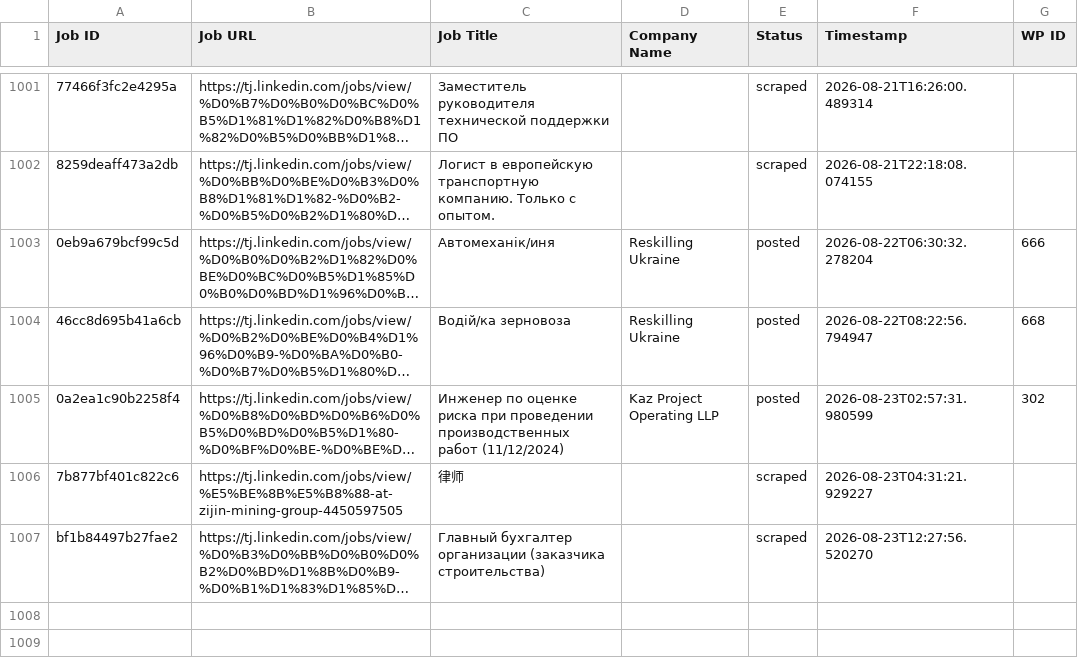
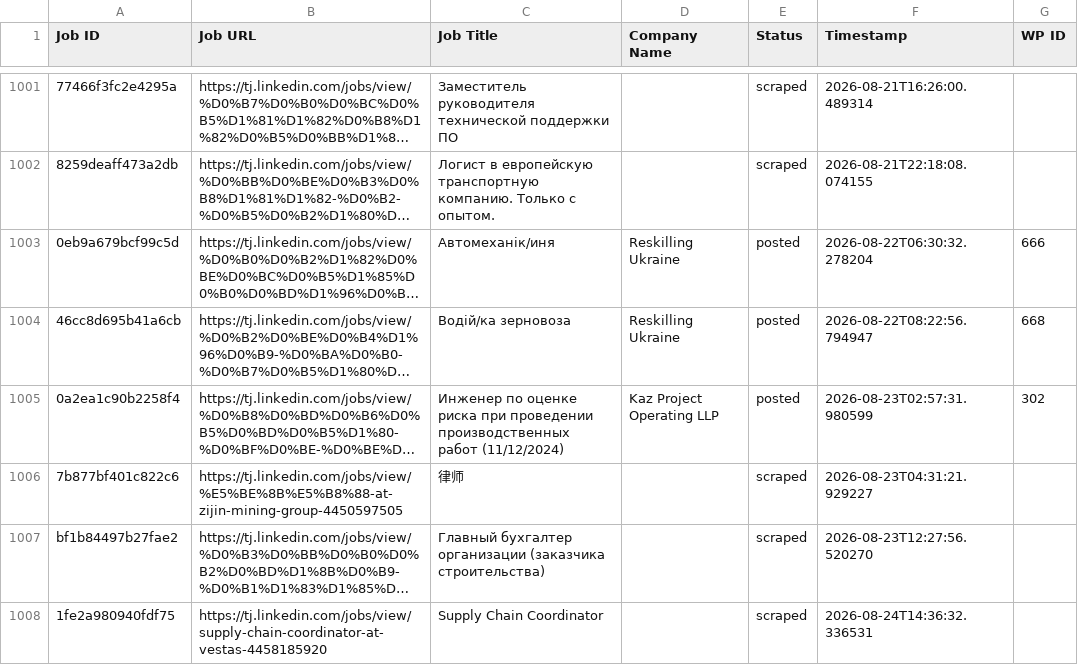
Before and after one commit to innovationinc2000/tj, a CSV file: processed_jobs.csv, drawn as a sheet; only a part is shown, gaps mark what is left out; long unchanged cells end in …; the diff names each change by its address in the sheet, - before the commit and + after, or states it on an @@ line.

```diff
--- a/processed_jobs.csv
+++ b/processed_jobs.csv
+row 1008: 1fe2a980940fdf75 | https://tj.linkedin.com/jobs/view/supply-chain-coordinator-at-vestas-4458185920 | Supply Chain Coordinator |  | scraped | 2026-08-24T14:36:32.336531
```
